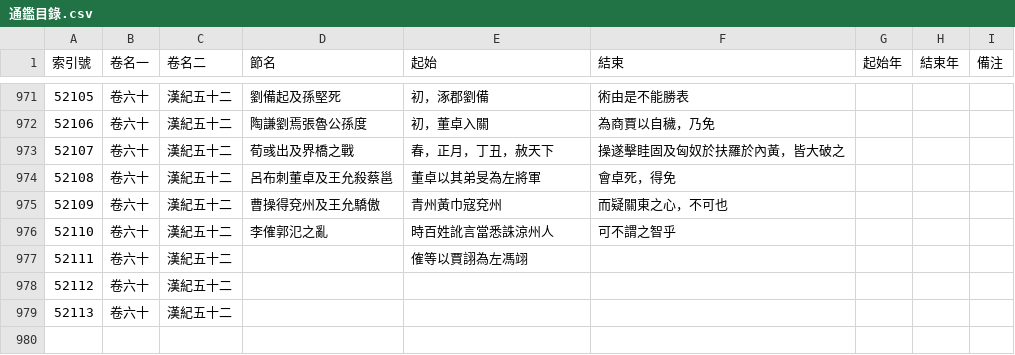
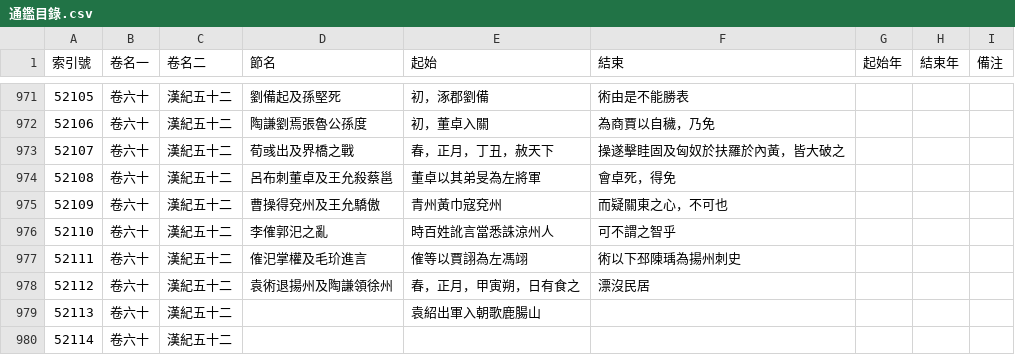
Before and after one commit to gintian/zizhitongjian, a CSV file: 1_主要數據/通鑑目錄.csv, drawn as a sheet; only a part is shown, gaps mark what is left out.

```diff
--- a/1_主要數據/通鑑目錄.csv
+++ b/1_主要數據/通鑑目錄.csv
@@ -975,5 +975,6 @@
 52109,卷六十,漢紀五十二,曹操得兗州及王允驕傲,青州黃巾寇兗州,而疑關東之心，不可也,,,
-52110,卷六十,漢紀五十二,李傕郭氾之亂,時百姓訛言當悉誅涼州人,可不謂之智乎,,,
-52111,卷六十,漢紀五十二,,傕等以賈詡為左馮翊,,,,
-52112,卷六十,漢紀五十二,,,,,,
-52113,卷六十,漢紀五十二,,,,,,
+52110,卷六十,漢紀五十二,李傕郭汜之亂,時百姓訛言當悉誅涼州人,可不謂之智乎,,,
+52111,卷六十,漢紀五十二,傕汜掌權及毛玠進言,傕等以賈詡為左馮翊,術以下邳陳瑀為揚州刺史,,,
+52112,卷六十,漢紀五十二,袁術退揚州及陶謙領徐州,春，正月，甲寅朔，日有食之,漂沒民居,,,
+52113,卷六十,漢紀五十二,,袁紹出軍入朝歌鹿腸山,,,,
+52114,卷六十,漢紀五十二,,,,,,
```
Also changed, not shown: 1_主要數據/人物總表.csv, 3_年代專項/3.5_東漢/東漢末年勢力列表.csv, 6 other files.
